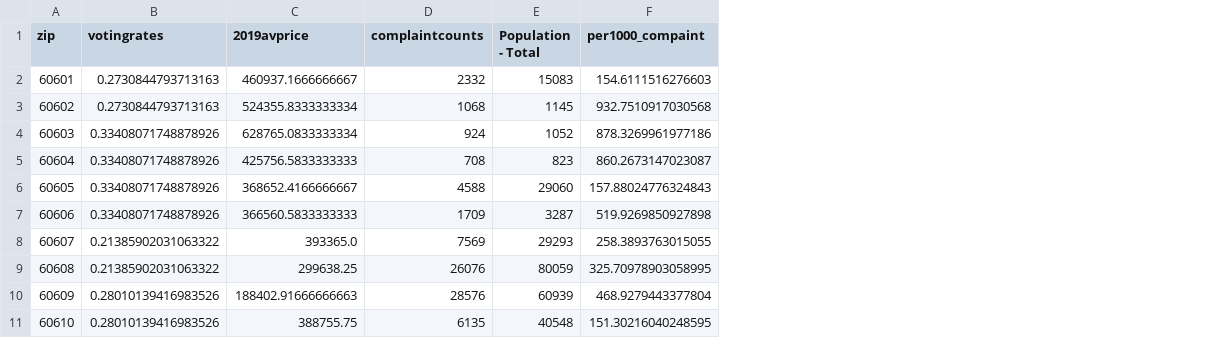
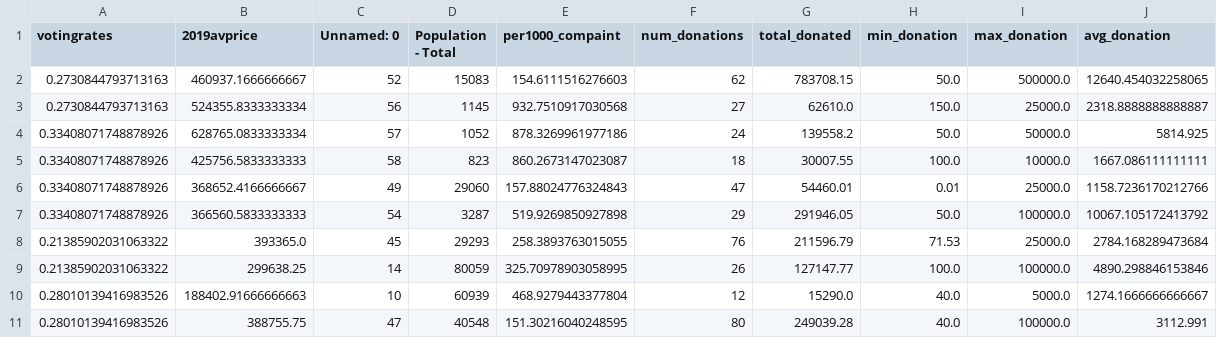
Before and after one commit to kdumais111/The-Civic-Side, a CSV file: merged.csv, drawn as a sheet; only a part is shown; removed rows and columns are numbered as before the commit, all else as after; the diff names each change by its address in the sheet, - before the commit and + after, or states it on an @@ line.

Commit message:
data merged with campaign

```diff
--- a/merged.csv
+++ b/merged.csv
-column A (zip), rows 2-11: 60601 | 60602 | 60603 | 60604 | 60605 | 60606 | 60607 | 60608 | 60609 | 60610
-column D (complaintcounts), rows 2-11: 2332 | 1068 | 924 | 708 | 4588 | 1709 | 7569 | 26076 | 28576 | 6135
+column C (Unnamed: 0), rows 2-11: 52 | 56 | 57 | 58 | 49 | 54 | 45 | 14 | 10 | 47
+column F (num_donations), rows 2-11: 62 | 27 | 24 | 18 | 47 | 29 | 76 | 26 | 12 | 80
+column G (total_donated), rows 2-11: 783708.15 | 62610.0 | 139558.2 | 30007.55 | 54460.01 | 291946.05 | 211596.79 | 127147.77 | 15290.0 | 249039.28
+column H (min_donation), rows 2-11: 50.0 | 150.0 | 50.0 | 100.0 | 0.01 | 50.0 | 71.53 | 100.0 | 40.0 | 40.0
+column I (max_donation), rows 2-11: 500000.0 | 25000.0 | 50000.0 | 10000.0 | 25000.0 | 100000.0 | 25000.0 | 100000.0 | 5000.0 | 100000.0
+column J (avg_donation), rows 2-11: 12640.454032258065 | 2318.8888888888887 | 5814.925 | 1667.086111111111 | 1158.7236170212766 | 10067.105172413792 | 2784.168289473684 | 4890.298846153846 | 1274.1666666666667 | 3112.991
```
Also changed, not shown: 1 other file.
